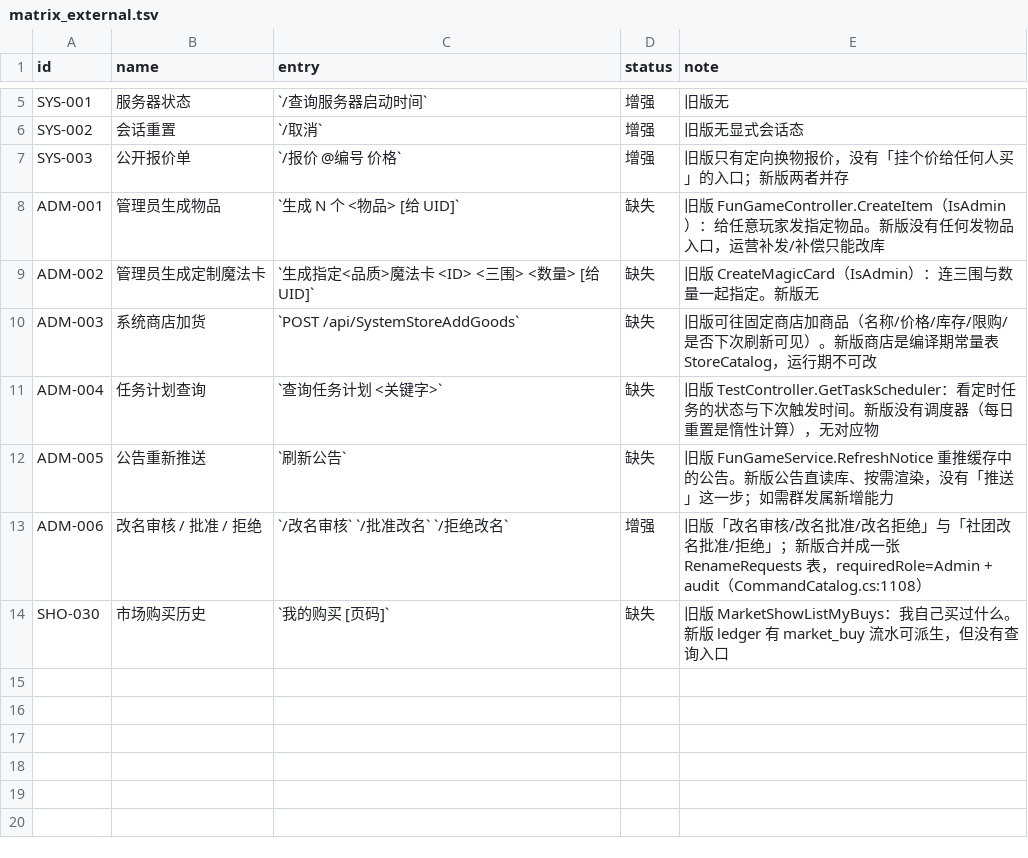
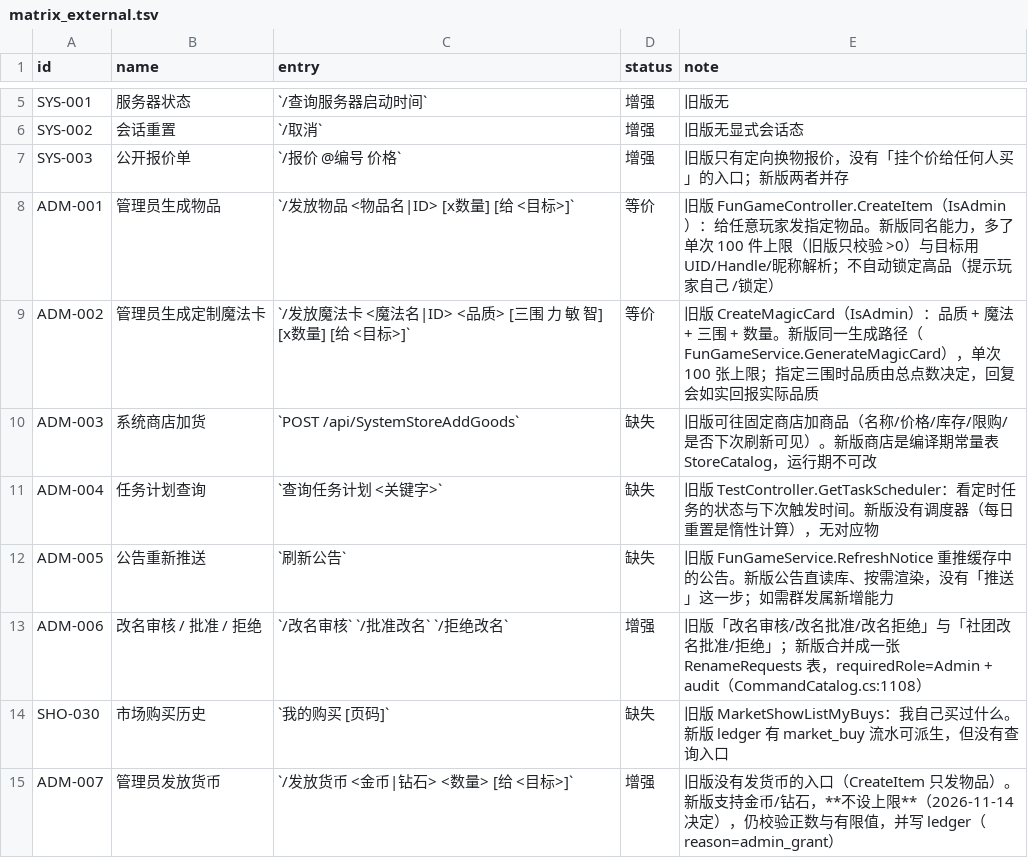
Before and after one commit to candy-cottage/oshima-bot, a TSV file: migration/matrix_external.tsv, drawn as a sheet; only a part is shown, gaps mark what is left out.

Commit message:
feat(admin): let admins hand out items, currency and magic cards
按建议顺序第 1 项，补齐旧版两个管理命令，并加一个旧版没有的货币发放。

- `/发放物品 <物品名|ID> [x数量] [给 <UID|昵称>]`
  对应旧版 FunGameController.CreateItem（IsAdmin）。单次上限 100 件；
  旧版只校验「数量 > 0」，一次发 99 万个也拦不住。目标支持 UID / Handle / 昵称，
  省略就是发给自己。不自动锁定高品（会提示玩家自己 /锁定），避免一次生成上百条锁定行。
- `/发放魔法卡 <魔法名|ID> <品质> [三围 力 敏 智] [x数量] [给 <目标>]`
  对应旧版 CreateMagicCard，走同一条 FunGameService.GenerateMagicCard 生成路径。
  单次上限 100 张。**踩到一个引擎细节**：指定三围时品质由总点数决定
  （≤6 普通 … >36 不朽），请求的品质会被忽略——旧版同样如此。回复里如实回报实际品质
  并说明原因，而不是假装发的是传说。
- `/发放货币 <金币|钻石> <数量> [给 <目标>]`
  旧版没有这个入口（CreateItem 只发物品），属新增。按用户决定**不设上限**，
  但仍拒绝 0 / 负数 / NaN / ∞，并写 ledger（reason=admin_grant）可对账。

三条命令都是 requiredRole=Admin + audit=true，权限来自 router 的 RequiredRole 检查；
服务层再校验一遍参数（数量、品质、目标存在性），不依赖指令层把关。
不扣减、不封禁——扣减属于回滚流程，另做。

测试 414 -> 420：AdminServiceTests 5 条（堆叠、100 上限、货币不设上限 + ledger、
品质与三围的相互关系、非法输入），EconomyCommandTests 1 条指令层
（玩家被拦 / 管理员放行 / xN 与「给 目标」的参数切分）。
matrix_external：ADM-001/002 由「缺失」改「等价」，新增 ADM-007 发放货币（增强）。

```diff
--- a/migration/matrix_external.tsv
+++ b/migration/matrix_external.tsv
@@ -7,4 +7,4 @@ SYS-002	会话重置	`/取消`	增强	旧版无显式会话态
 SYS-003	公开报价单	`/报价 @编号 价格`	增强	旧版只有定向换物报价，没有「挂个价给任何人买」的入口；新版两者并存
-ADM-001	管理员生成物品	`生成 N 个 <物品> [给 UID]`	缺失	旧版 FunGameController.CreateItem（IsAdmin）：给任意玩家发指定物品。新版没有任何发物品入口，运营补发/补偿只能改库
-ADM-002	管理员生成定制魔法卡	`生成指定<品质>魔法卡 <ID> <三围> <数量> [给 UID]`	缺失	旧版 CreateMagicCard（IsAdmin）：连三围与数量一起指定。新版无
+ADM-001	管理员生成物品	`/发放物品 <物品名|ID> [x数量] [给 <目标>]`	等价	旧版 FunGameController.CreateItem（IsAdmin）：给任意玩家发指定物品。新版同名能力，多了单次 100 件上限（旧版只校验 >0）与目标用 UID/Handle/昵称解析；不自动锁定高品（提示玩家自己 /锁定）
+ADM-002	管理员生成定制魔法卡	`/发放魔法卡 <魔法名|ID> <品质> [三围 力 敏 智] [x数量] [给 <目标>]`	等价	旧版 CreateMagicCard（IsAdmin）：品质 + 魔法 + 三围 + 数量。新版同一生成路径（FunGameService.GenerateMagicCard），单次 100 张上限；指定三围时品质由总点数决定，回复会如实回报实际品质
 ADM-003	系统商店加货	`POST /api/SystemStoreAddGoods`	缺失	旧版可往固定商店加商品（名称/价格/库存/限购/是否下次刷新可见）。新版商店是编译期常量表 StoreCatalog，运行期不可改
@@ -14 +14,2 @@ ADM-006	改名审核 / 批准 / 拒绝	`/改名审核` `/批准改名` `/拒绝
 SHO-030	市场购买历史	`我的购买 [页码]`	缺失	旧版 MarketShowListMyBuys：我自己买过什么。新版 ledger 有 market_buy 流水可派生，但没有查询入口
+ADM-007	管理员发放货币	`/发放货币 <金币|钻石> <数量> [给 <目标>]`	增强	旧版没有发货币的入口（CreateItem 只发物品）。新版支持金币/钻石，**不设上限**（2026-11-14 决定），仍校验正数与有限值，并写 ledger（reason=admin_grant）
```
Also changed, not shown: 12 other files.
